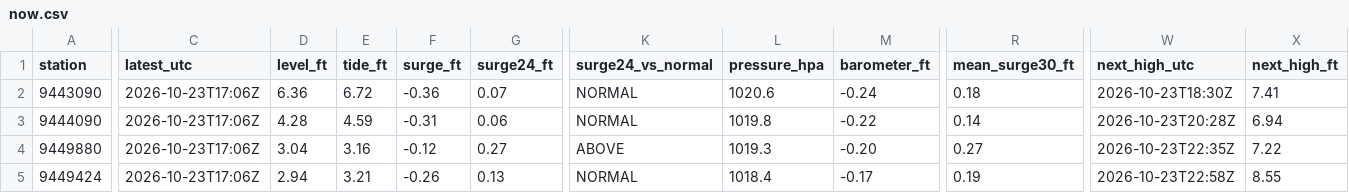
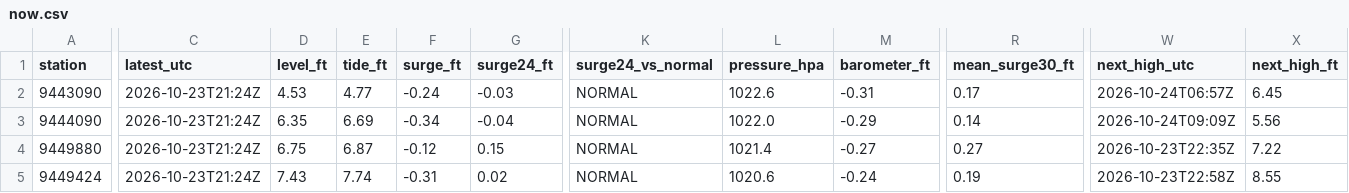
Before and after one commit to bdgroves/puget-tides, a CSV file: now.csv, drawn as a sheet; only a part is shown, gaps mark what is left out; the diff covers the shown part only; the diff names each change by its address in the sheet, - before the commit and + after, or states it on an @@ line.

```diff
--- a/now.csv
+++ b/now.csv
-C2:C5 (latest_utc): 2026-10-23T17:06Z
+C2:C5 (latest_utc): 2026-10-23T21:24Z
-D2 (level_ft): 6.36
+D2 (level_ft): 4.53
-E2 (tide_ft): 6.72
+E2 (tide_ft): 4.77
-F2 (surge_ft): -0.36
+F2 (surge_ft): -0.24
-G2 (surge24_ft): 0.07
+G2 (surge24_ft): -0.03
-L2 (pressure_hpa): 1020.6
+L2 (pressure_hpa): 1022.6
-M2 (barometer_ft): -0.24
+M2 (barometer_ft): -0.31
-R2 (mean_surge30_ft): 0.18
+R2 (mean_surge30_ft): 0.17
-W2 (next_high_utc): 2026-10-23T18:30Z
+W2 (next_high_utc): 2026-10-24T06:57Z
-X2 (next_high_ft): 7.41
+X2 (next_high_ft): 6.45
-D3 (level_ft): 4.28
+D3 (level_ft): 6.35
-E3 (tide_ft): 4.59
+E3 (tide_ft): 6.69
-F3 (surge_ft): -0.31
+F3 (surge_ft): -0.34
-G3 (surge24_ft): 0.06
+G3 (surge24_ft): -0.04
-L3 (pressure_hpa): 1019.8
+L3 (pressure_hpa): 1022.0
-M3 (barometer_ft): -0.22
+M3 (barometer_ft): -0.29
-W3 (next_high_utc): 2026-10-23T20:28Z
+W3 (next_high_utc): 2026-10-24T09:09Z
-X3 (next_high_ft): 6.94
+X3 (next_high_ft): 5.56
-D4 (level_ft): 3.04
+D4 (level_ft): 6.75
-E4 (tide_ft): 3.16
+E4 (tide_ft): 6.87
-G4 (surge24_ft): 0.27
+G4 (surge24_ft): 0.15
-K4 (surge24_vs_normal): ABOVE
+K4 (surge24_vs_normal): NORMAL
-L4 (pressure_hpa): 1019.3
+L4 (pressure_hpa): 1021.4
-M4 (barometer_ft): -0.20
+M4 (barometer_ft): -0.27
-D5 (level_ft): 2.94
+D5 (level_ft): 7.43
-E5 (tide_ft): 3.21
+E5 (tide_ft): 7.74
-F5 (surge_ft): -0.26
+F5 (surge_ft): -0.31
-G5 (surge24_ft): 0.13
+G5 (surge24_ft): 0.02
-L5 (pressure_hpa): 1018.4
+L5 (pressure_hpa): 1020.6
-M5 (barometer_ft): -0.17
+M5 (barometer_ft): -0.24
```
Also changed, not shown: 32 edited cells elsewhere in this file, hilo.csv, noaa_trend.csv, 7 other files.
